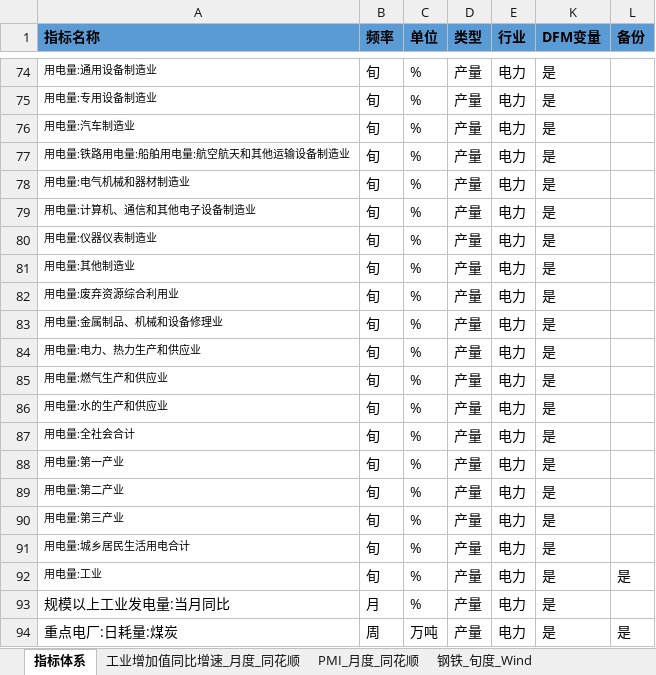
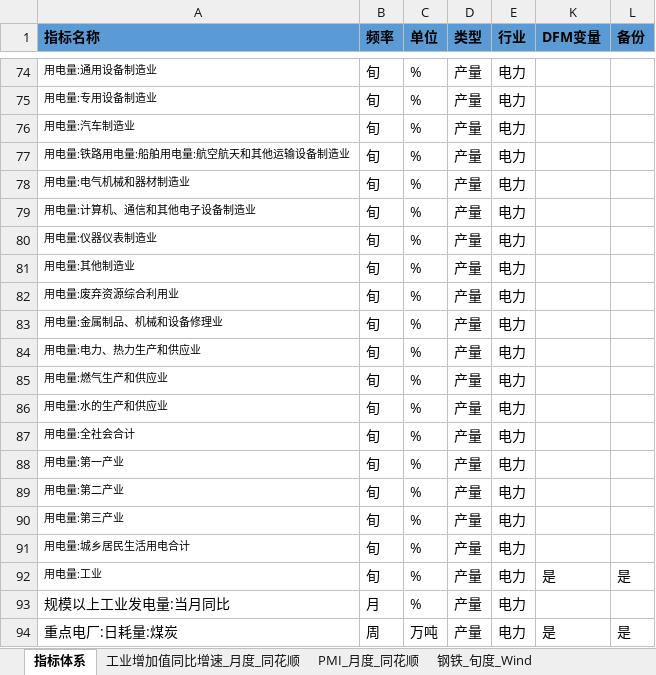
Before and after one commit to BichengNiu/HTFA, an Excel workbook: data/经济数据库1105.xlsx, sheet 指标体系, drawn as a sheet; only a part is shown, gaps mark what is left out; values as stored, in another font and other column widths than the file's, no borders; the diff covers the shown part only; the diff names each change by its address in the sheet, - before the commit and + after, or states it on an @@ line.

```diff
--- a/data/经济数据库1105.xlsx (sheet 指标体系)
+++ b/data/经济数据库1105.xlsx (sheet 指标体系)
-K74:K91 (DFM变量): 是
+K74:K91 (DFM变量): (empty)
-K93 (DFM变量): 是
+K93 (DFM变量): (empty)
```
Also changed, not shown: 47 edited cells elsewhere in this sheet, sheet 工业增加值同比增速_月度_同花顺, data/监测分析2025_1105.xlsx, 8 other files.
